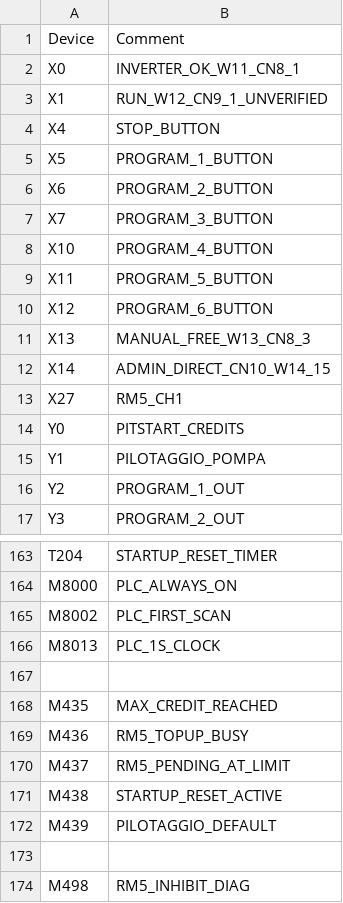
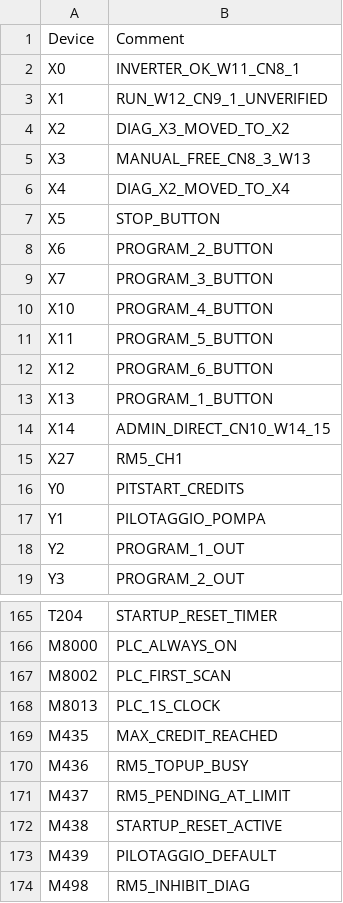
Before and after one commit to RobertRupa/PLC_HMI_PITSTART, a CSV file: plc/DEVICE_COMMENTS_WSC7048R.csv, drawn as a sheet; only a part is shown, gaps mark what is left out.

Commit message:
feat(wsc7048r): remap manual, diagnostics, stop and P1 inputs

```diff
--- a/plc/DEVICE_COMMENTS_WSC7048R.csv
+++ b/plc/DEVICE_COMMENTS_WSC7048R.csv
@@ -3,4 +3,6 @@ X0,INVERTER_OK_W11_CN8_1
 X1,RUN_W12_CN9_1_UNVERIFIED
-X4,STOP_BUTTON
-X5,PROGRAM_1_BUTTON
+X2,DIAG_X3_MOVED_TO_X2
+X3,MANUAL_FREE_CN8_3_W13
+X4,DIAG_X2_MOVED_TO_X4
+X5,STOP_BUTTON
 X6,PROGRAM_2_BUTTON
@@ -10,3 +12,3 @@ X11,PROGRAM_5_BUTTON
 X12,PROGRAM_6_BUTTON
-X13,MANUAL_FREE_W13_CN8_3
+X13,PROGRAM_1_BUTTON
 X14,ADMIN_DIRECT_CN10_W14_15
@@ -166,3 +168,2 @@ M8002,PLC_FIRST_SCAN
 M8013,PLC_1S_CLOCK
-
 M435,MAX_CREDIT_REACHED
@@ -172,3 +173,2 @@ M438,STARTUP_RESET_ACTIVE
 M439,PILOTAGGIO_DEFAULT
-
 M498,RM5_INHIBIT_DIAG
```
